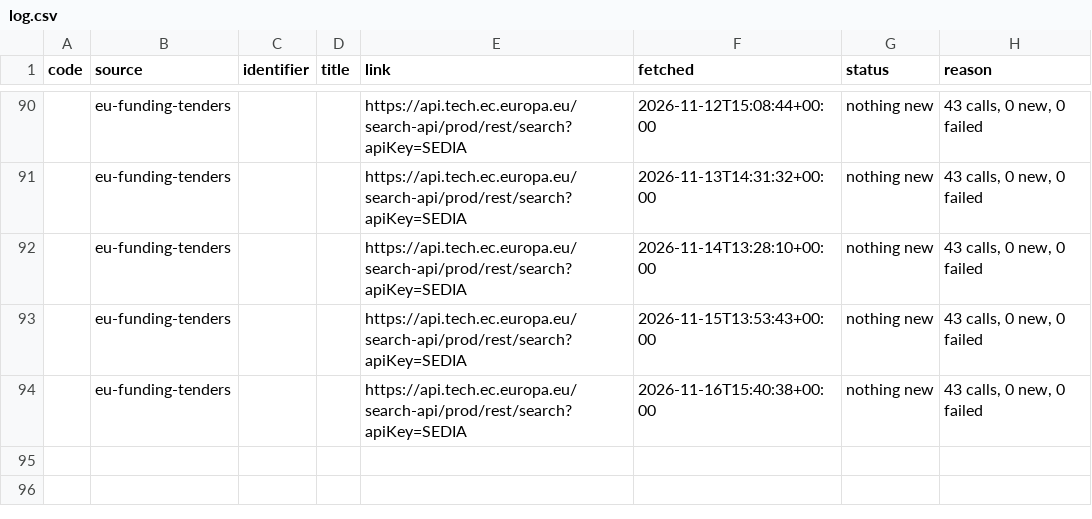
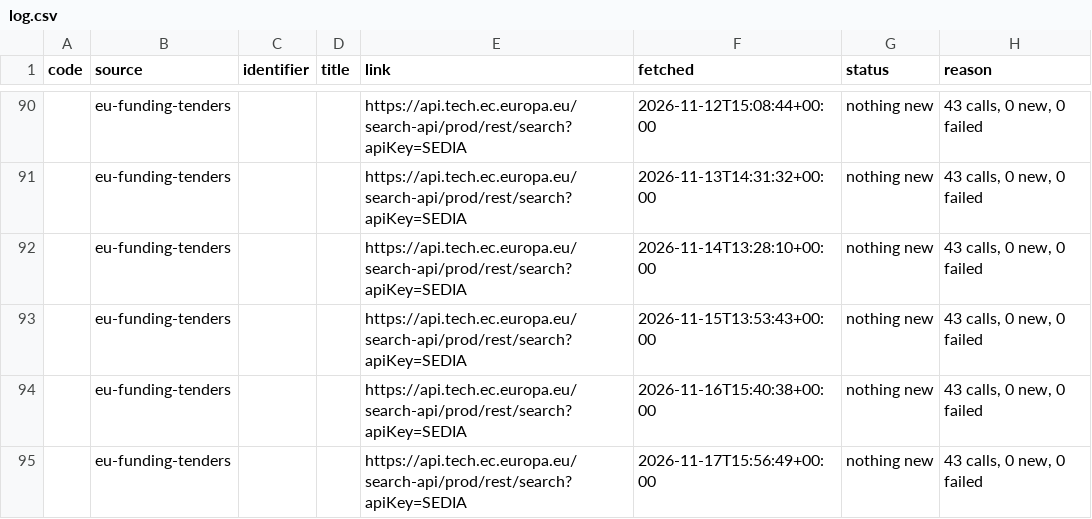
Before and after one commit to civicliteracies/field-monitoring-pipeline, a CSV file: data/raw/log.csv, drawn as a sheet; only a part is shown, gaps mark what is left out; the diff names each change by its address in the sheet, - before the commit and + after, or states it on an @@ line.

```diff
--- a/data/raw/log.csv
+++ b/data/raw/log.csv
+row 95:  | eu-funding-tenders |  |  | https://api.tech.ec.europa.eu/search-api/prod/rest/search?apiKey=SEDIA | 2026-11-17T15:56:49+00:00 | nothing new | 43 calls, 0 new, 0 failed
```
